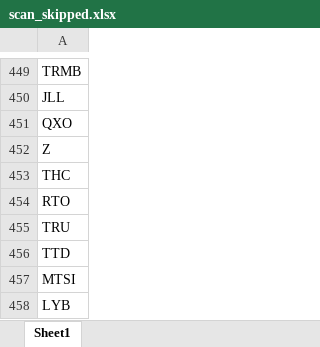
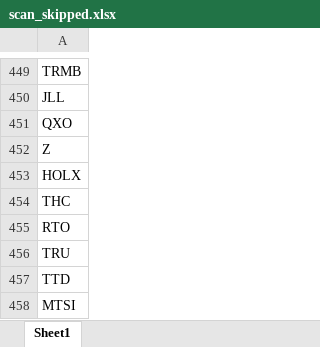
Before and after one commit to fbali10-ux/ABD_ikili_dip, an Excel workbook: scan_skipped.xlsx, sheet Sheet1, drawn as a sheet; only a part is shown, gaps mark what is left out; the shorter side is filled out with more unchanged rows; values as stored, in another font and other column widths than the file's, no borders; the diff names each change by its address in the sheet, - before the commit and + after, or states it on an @@ line.

```diff
--- a/scan_skipped.xlsx (sheet Sheet1)
+++ b/scan_skipped.xlsx (sheet Sheet1)
+row 453: HOLX
```
Also changed, not shown: dip_yakalama_daily_120dip_rebound_sonuclar.xlsx, 1 other file.
